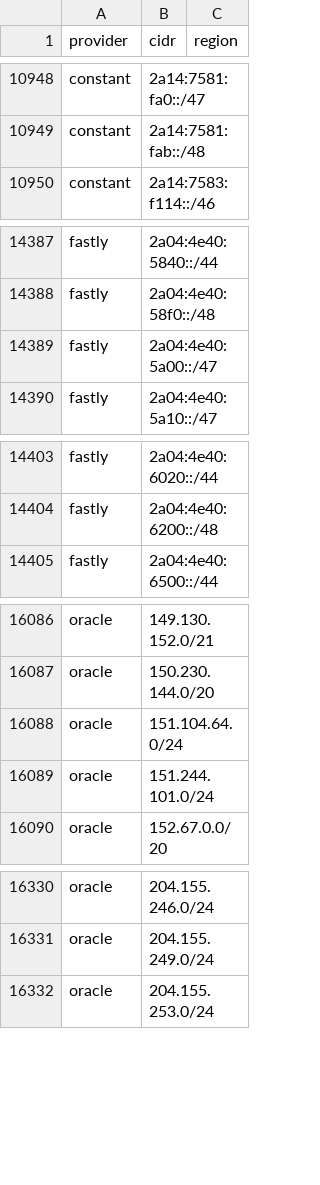
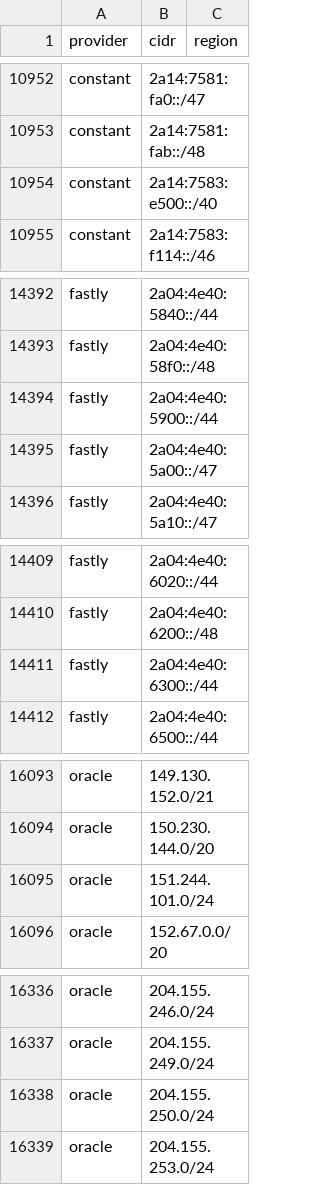
Before and after one commit to 123jjck/cdn-ip-ranges, a CSV file: all/all.csv, drawn as a sheet; only a part is shown, gaps mark what is left out; the diff covers the shown part only.

```diff
--- a/all/all.csv
+++ b/all/all.csv
@@ -10949,2 +10953,3 @@ constant,2a14:7581:fa0::/47,
 constant,2a14:7581:fab::/48,
+constant,2a14:7583:e500::/40,
 constant,2a14:7583:f114::/46,
@@ -14388,2 +14393,3 @@ fastly,2a04:4e40:5840::/44,
 fastly,2a04:4e40:58f0::/48,
+fastly,2a04:4e40:5900::/44,
 fastly,2a04:4e40:5a00::/47,
@@ -14404,2 +14410,3 @@ fastly,2a04:4e40:6020::/44,
 fastly,2a04:4e40:6200::/48,
+fastly,2a04:4e40:6300::/44,
 fastly,2a04:4e40:6500::/44,
@@ -16087,3 +16094,2 @@ oracle,149.130.152.0/21,
 oracle,150.230.144.0/20,
-oracle,151.104.64.0/24,
 oracle,151.244.101.0/24,
@@ -16331,2 +16337,3 @@ oracle,204.155.246.0/24,
 oracle,204.155.249.0/24,
+oracle,204.155.250.0/24,
 oracle,204.155.253.0/24,
```
Also changed, not shown: 9 added rows, 5 removed rows and 3 edited cells elsewhere in this file, 31 other files.
